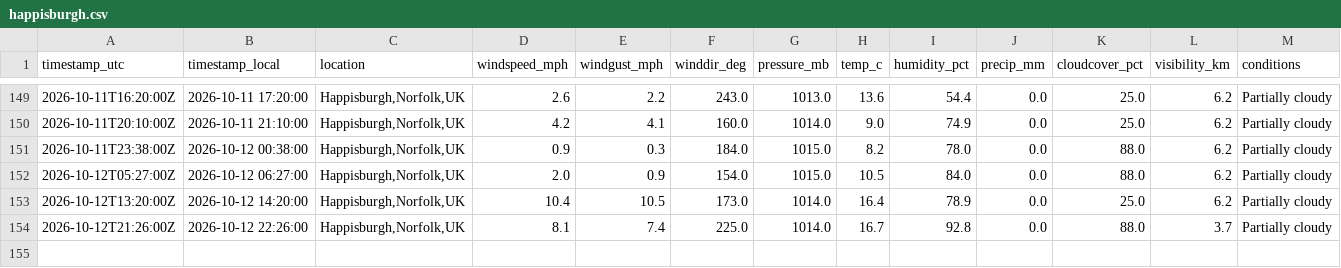
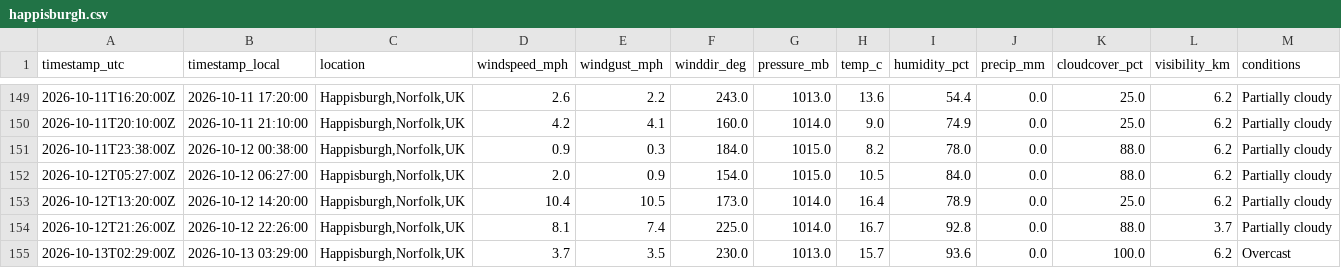
Before and after one commit to Chloe1706/happisburgh-weather-log, a CSV file: data/happisburgh.csv, drawn as a sheet; only a part is shown, gaps mark what is left out; rows hold the shown columns only; the diff names each change by its address in the sheet, - before the commit and + after, or states it on an @@ line.

```diff
--- a/data/happisburgh.csv
+++ b/data/happisburgh.csv
+row 155: 2026-10-13T02:29:00Z | 2026-10-13 03:29:00 | Happisburgh,Norfolk,UK | 3.7 | 3.5 | 230.0 | 1013.0 | 15.7 | 93.6 | 0.0 | 100.0 | 6.2 | Overcast
```
